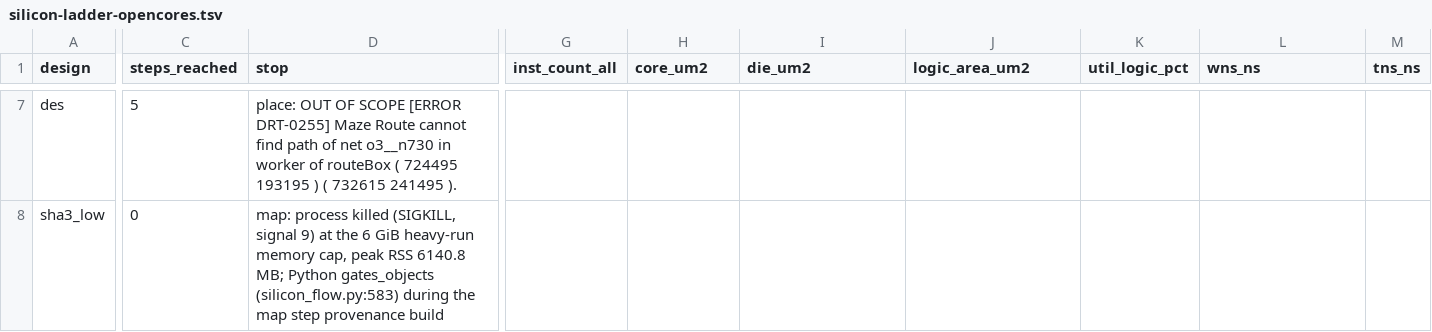
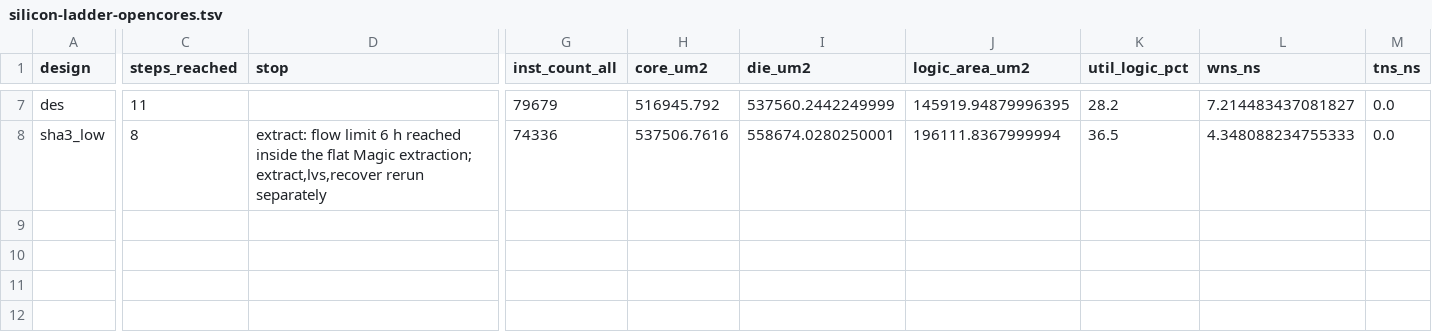
Before and after one commit to drpaj12/odin3, a TSV file: docs/results/silicon-ladder-opencores.tsv, drawn as a sheet; only a part is shown, gaps mark what is left out; the diff covers the shown part only; the diff names each change by its address in the sheet, - before the commit and + after, or states it on an @@ line.

```diff
--- a/docs/results/silicon-ladder-opencores.tsv
+++ b/docs/results/silicon-ladder-opencores.tsv
-C7 (steps_reached): 5
+C7 (steps_reached): 11
-D7 (stop): place: OUT OF SCOPE [ERROR DRT-0255] Maze Route cannot find path of net o3__n730 in worker of routeBox ( 724495 193195 ) ( 732615 241495 ).
+D7 (stop): (empty)
-G7 (inst_count_all): (empty)
+G7 (inst_count_all): 79679
-H7 (core_um2): (empty)
+H7 (core_um2): 516945.792
-I7 (die_um2): (empty)
+I7 (die_um2): 537560.2442249999
-J7 (logic_area_um2): (empty)
+J7 (logic_area_um2): 145919.94879996395
-K7 (util_logic_pct): (empty)
+K7 (util_logic_pct): 28.2
-L7 (wns_ns): (empty)
+L7 (wns_ns): 7.214483437081827
-M7:M8 (tns_ns): (empty)
+M7:M8 (tns_ns): 0.0
-C8 (steps_reached): 0
+C8 (steps_reached): 8
-D8 (stop): map: process killed (SIGKILL, signal 9) at the 6 GiB heavy-run memory cap, peak RSS 6140.8 MB; Python gates_objects (silicon_flow.py:583) during the map step provenance build
+D8 (stop): extract: flow limit 6 h reached inside the flat Magic extraction; extract,lvs,recover rerun separately
-G8 (inst_count_all): (empty)
+G8 (inst_count_all): 74336
-H8 (core_um2): (empty)
+H8 (core_um2): 537506.7616
-I8 (die_um2): (empty)
+I8 (die_um2): 558674.0280250001
-J8 (logic_area_um2): (empty)
+J8 (logic_area_um2): 196111.8367999994
-K8 (util_logic_pct): (empty)
+K8 (util_logic_pct): 36.5
-L8 (wns_ns): (empty)
+L8 (wns_ns): 4.348088234755333
```
Also changed, not shown: 112 edited cells elsewhere in this file, 56 other files.
